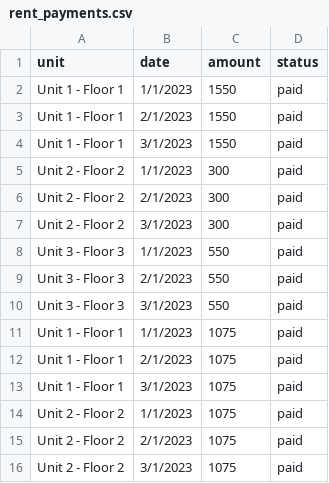
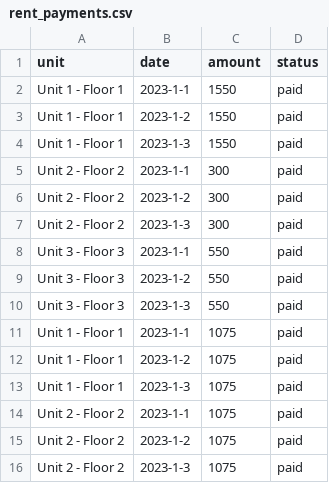
Before and after one commit to MichaelGrabinski/argon-dashboard-django, a CSV file: sample_data/rent_payments.csv, drawn as a sheet.

```diff
--- a/sample_data/rent_payments.csv
+++ b/sample_data/rent_payments.csv
@@ -1,16 +1,16 @@
 unit,date,amount,status
-Unit 1 - Floor 1,1/1/2023,1550,paid
-Unit 1 - Floor 1,2/1/2023,1550,paid
-Unit 1 - Floor 1,3/1/2023,1550,paid
-Unit 2 - Floor 2,1/1/2023,300,paid
-Unit 2 - Floor 2,2/1/2023,300,paid
-Unit 2 - Floor 2,3/1/2023,300,paid
-Unit 3 - Floor 3,1/1/2023,550,paid
-Unit 3 - Floor 3,2/1/2023,550,paid
-Unit 3 - Floor 3,3/1/2023,550,paid
-Unit 1 - Floor 1,1/1/2023,1075,paid
-Unit 1 - Floor 1,2/1/2023,1075,paid
-Unit 1 - Floor 1,3/1/2023,1075,paid
-Unit 2 - Floor 2,1/1/2023,1075,paid
-Unit 2 - Floor 2,2/1/2023,1075,paid
-Unit 2 - Floor 2,3/1/2023,1075,paid
+Unit 1 - Floor 1,2023-1-1,1550,paid
+Unit 1 - Floor 1,2023-1-2,1550,paid
+Unit 1 - Floor 1,2023-1-3,1550,paid
+Unit 2 - Floor 2,2023-1-1,300,paid
+Unit 2 - Floor 2,2023-1-2,300,paid
+Unit 2 - Floor 2,2023-1-3,300,paid
+Unit 3 - Floor 3,2023-1-1,550,paid
+Unit 3 - Floor 3,2023-1-2,550,paid
+Unit 3 - Floor 3,2023-1-3,550,paid
+Unit 1 - Floor 1,2023-1-1,1075,paid
+Unit 1 - Floor 1,2023-1-2,1075,paid
+Unit 1 - Floor 1,2023-1-3,1075,paid
+Unit 2 - Floor 2,2023-1-1,1075,paid
+Unit 2 - Floor 2,2023-1-2,1075,paid
+Unit 2 - Floor 2,2023-1-3,1075,paid
```
Also changed, not shown: sample_data/tasks.csv, 1 other file.
